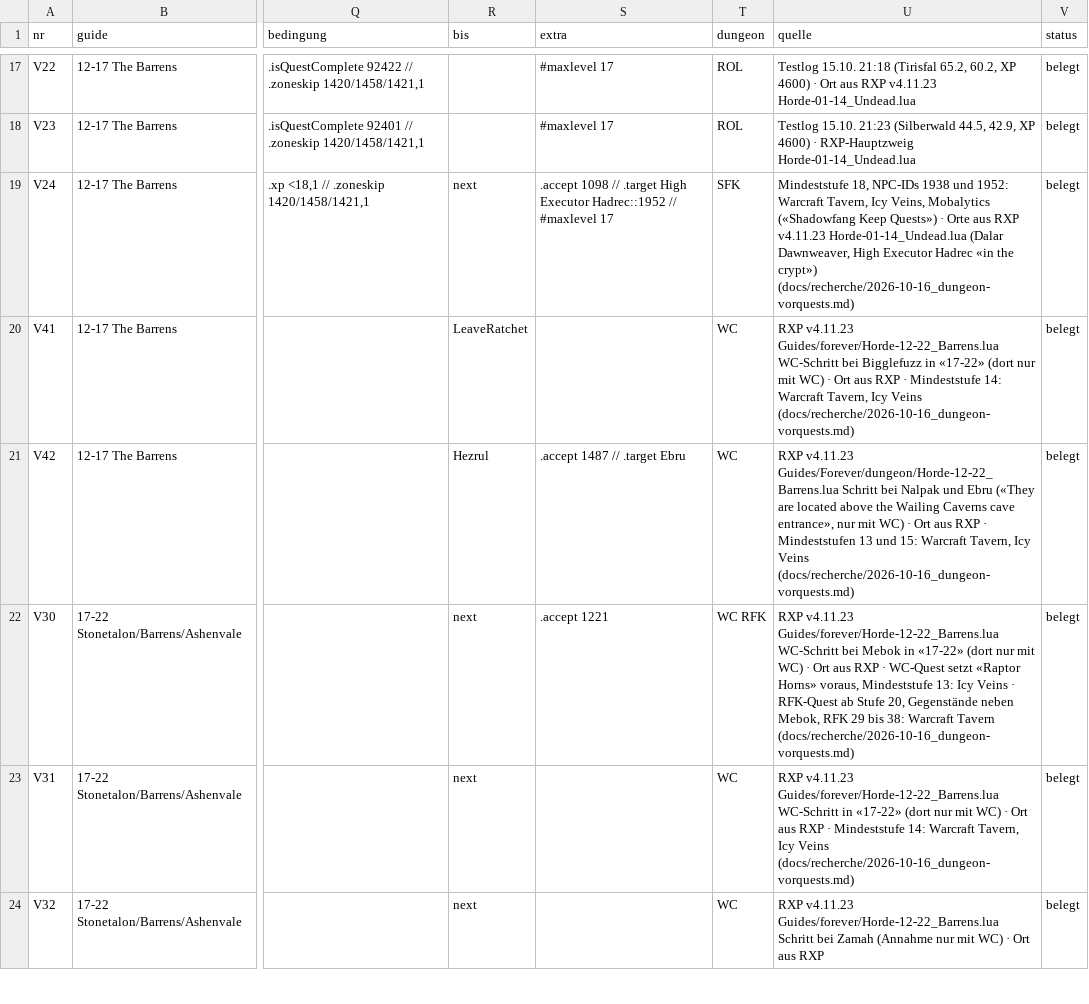
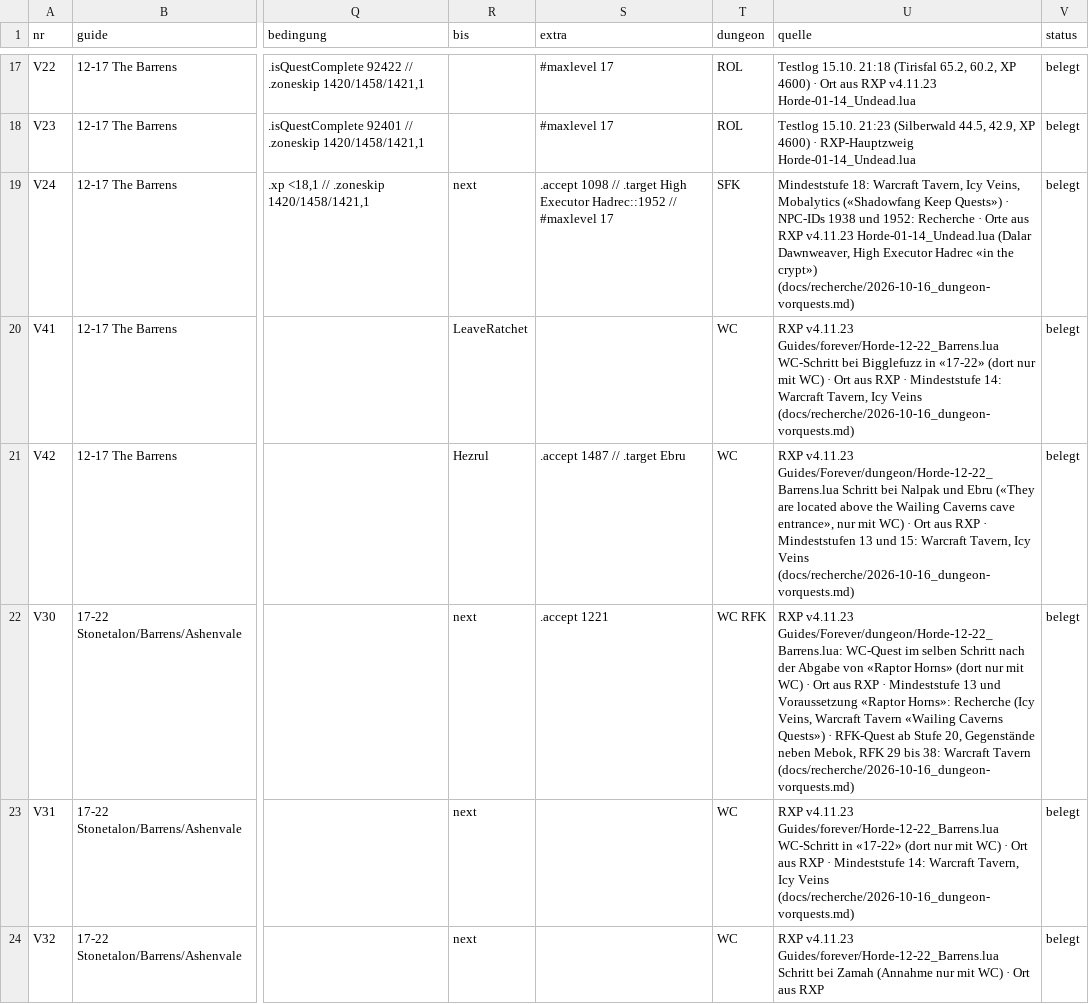
Before and after one commit to ludes88/wow-forever-kombiguide, a CSV file: data/kombi/vorquests.csv, drawn as a sheet; only a part is shown, gaps mark what is left out; the diff names each change by its address in the sheet, - before the commit and + after, or states it on an @@ line.

```diff
--- a/data/kombi/vorquests.csv
+++ b/data/kombi/vorquests.csv
-U19 (quelle): Mindeststufe 18, NPC-IDs 1938 und 1952: Warcraft Tavern, Icy Veins, Mobalytics («Shadowfang Keep Quests») · Orte…
+U19 (quelle): Mindeststufe 18: Warcraft Tavern, Icy Veins, Mobalytics («Shadowfang Keep Quests») · NPC-IDs 1938 und 1952: Recherche · Orte…
-U22 (quelle): RXP v4.11.23 Guides/forever/Horde-12-22_Barrens.lua WC-Schritt bei Mebok in «17-22» (dort nur mit WC) · Ort aus RXP · WC-Quest setzt «Raptor Horns» voraus, Mindeststufe 13: Icy Veins · RFK-Quest…
+U22 (quelle): RXP v4.11.23 Guides/Forever/dungeon/Horde-12-22_Barrens.lua: WC-Quest im selben Schritt nach der Abgabe von «Raptor Horns» (dort nur mit WC) · Ort aus RXP · Mindeststufe 13 und Voraussetzung «Raptor Horns»: Recherche (Icy Veins, Warcraft Tavern «Wailing Caverns Quests») · RFK-Quest…
```
Also changed, not shown: 1 other file.
